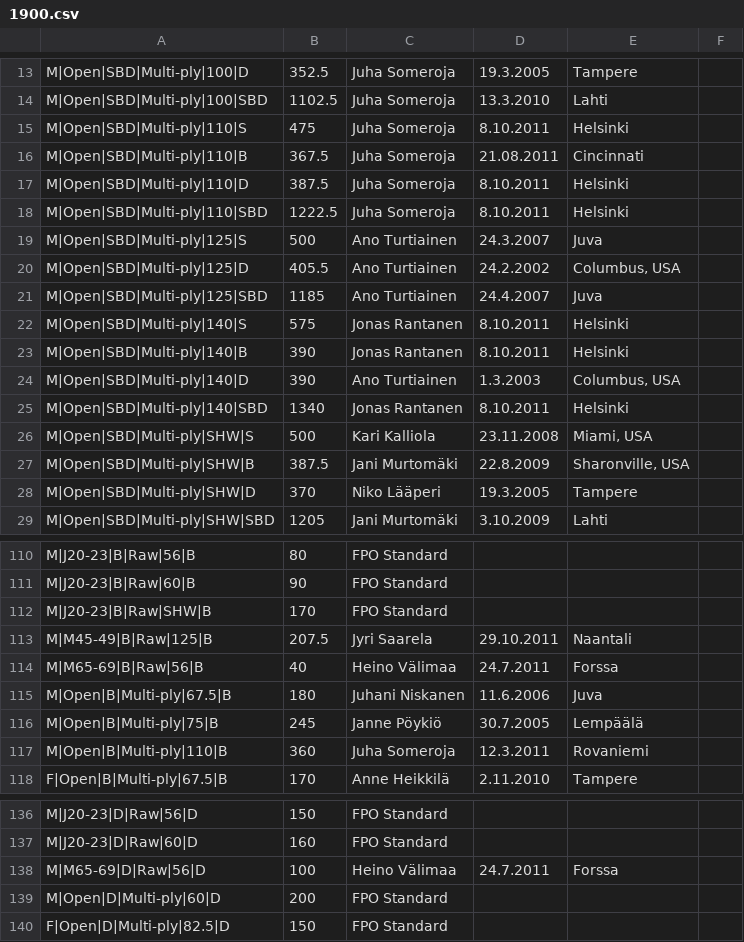
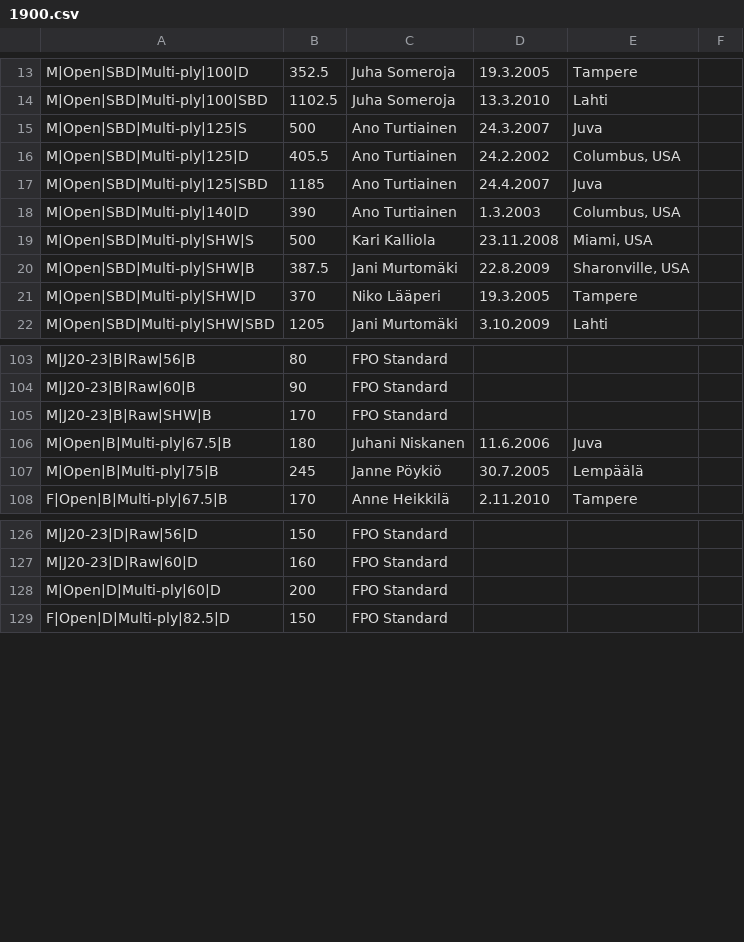
Before and after one commit to Finland-Powerlifting-Organisation/fpo-records, a CSV file: 1900.csv, drawn as a sheet; only a part is shown, gaps mark what is left out; the diff names each change by its address in the sheet, - before the commit and + after, or states it on an @@ line.

```diff
--- a/1900.csv
+++ b/1900.csv
-row 15: M|Open|SBD|Multi-ply|110|S | 475 | Juha Someroja | 8.10.2011 | Helsinki
-row 16: M|Open|SBD|Multi-ply|110|B | 367.5 | Juha Someroja | 21.08.2011 | Cincinnati
-row 17: M|Open|SBD|Multi-ply|110|D | 387.5 | Juha Someroja | 8.10.2011 | Helsinki
-row 18: M|Open|SBD|Multi-ply|110|SBD | 1222.5 | Juha Someroja | 8.10.2011 | Helsinki
-row 22: M|Open|SBD|Multi-ply|140|S | 575 | Jonas Rantanen | 8.10.2011 | Helsinki
-row 23: M|Open|SBD|Multi-ply|140|B | 390 | Jonas Rantanen | 8.10.2011 | Helsinki
-row 25: M|Open|SBD|Multi-ply|140|SBD | 1340 | Jonas Rantanen | 8.10.2011 | Helsinki
-row 113: M|M45-49|B|Raw|125|B | 207.5 | Jyri Saarela | 29.10.2011 | Naantali
-row 114: M|M65-69|B|Raw|56|B | 40 | Heino Välimaa | 24.7.2011 | Forssa
-row 117: M|Open|B|Multi-ply|110|B | 360 | Juha Someroja | 12.3.2011 | Rovaniemi
-row 138: M|M65-69|D|Raw|56|D | 100 | Heino Välimaa | 24.7.2011 | Forssa
```
Also changed, not shown: 1 other file.
